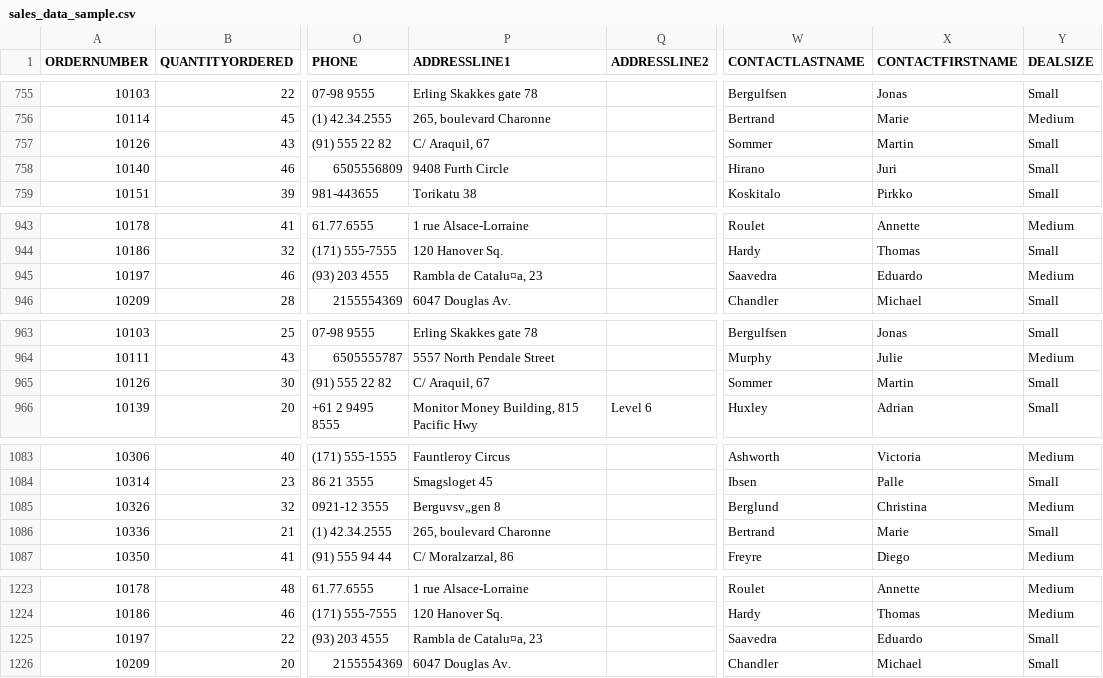
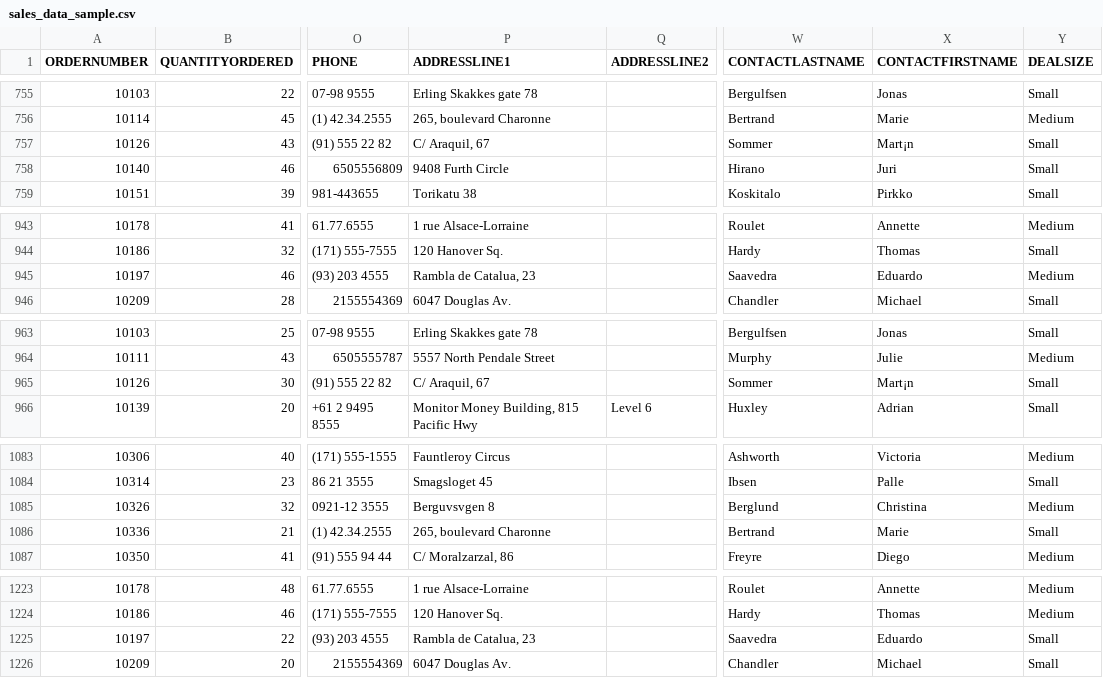
Before and after one commit to prodip1023/DS_ML, a CSV file: sales_data_sample.csv, drawn as a sheet; only a part is shown, gaps mark what is left out; the diff covers the shown part only; the diff names each change by its address in the sheet, - before the commit and + after, or states it on an @@ line.

```diff
--- a/sales_data_sample.csv
+++ b/sales_data_sample.csv
-X757 (CONTACTFIRSTNAME): Martin
+X757 (CONTACTFIRSTNAME): Mart¡n
-P945 (ADDRESSLINE1): Rambla de Catalu¤a, 23
+P945 (ADDRESSLINE1): Rambla de Catalua, 23
-X965 (CONTACTFIRSTNAME): Martin
+X965 (CONTACTFIRSTNAME): Mart¡n
-P1085 (ADDRESSLINE1): Berguvsv„gen 8
+P1085 (ADDRESSLINE1): Berguvsvgen 8
-P1225 (ADDRESSLINE1): Rambla de Catalu¤a, 23
+P1225 (ADDRESSLINE1): Rambla de Catalua, 23
```
Also changed, not shown: 43 edited cells elsewhere in this file.
